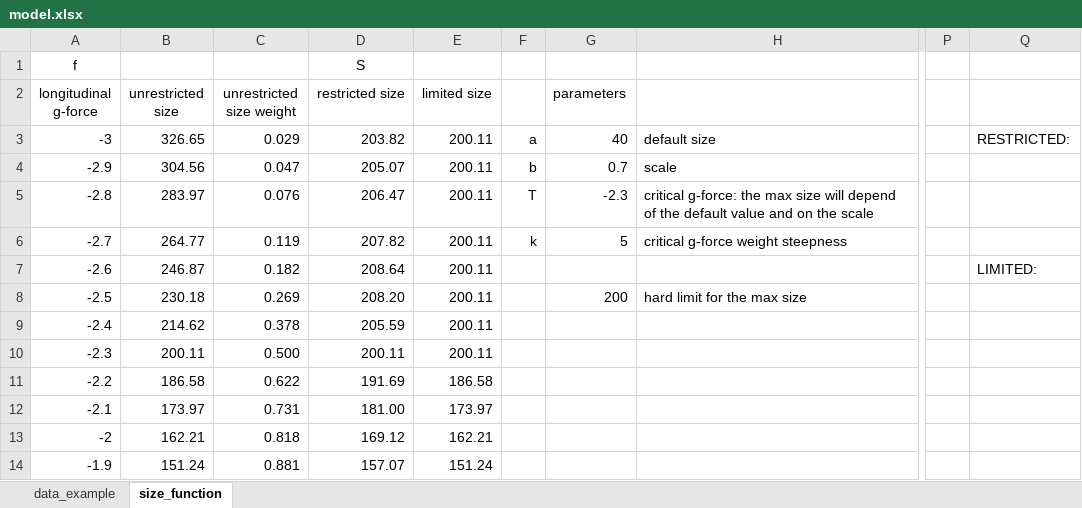
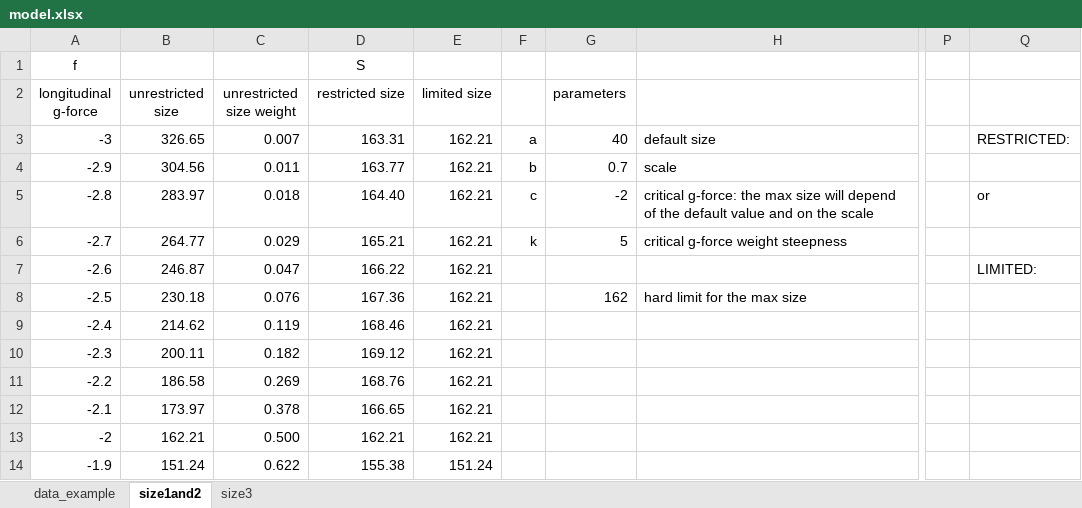
Before and after one commit to lexasss/Mosico, an Excel workbook: model.xlsx, sheet size1and2, drawn as a sheet; only a part is shown, gaps mark what is left out; values as stored, in another font and other column widths than the file's, no borders; charts and pictures not drawn; the diff covers the shown part only; the diff names each change by its address in the sheet, - before the commit and + after, or states it on an @@ line.

Commit message:
Another method to calculate circle size

```diff
--- a/model.xlsx (sheet size1and2)
+++ b/model.xlsx (sheet size1and2)
-sheet tab: size_function
+sheet tab: size1and2
+sheet tab: size3
-C3 (unrestricted size weight): 0.029
+C3 (unrestricted size weight): 0.007
-D3 (restricted size): 203.82
+D3 (restricted size): 163.31
-E3:E10 (limited size): 200.11
+E3:E10 (limited size): 162.21
-C4 (unrestricted size weight): 0.047
+C4 (unrestricted size weight): 0.011
-D4 (restricted size): 205.07
+D4 (restricted size): 163.77
-C5 (unrestricted size weight): 0.076
+C5 (unrestricted size weight): 0.018
-D5 (restricted size): 206.47
+D5 (restricted size): 164.40
-F5: T
+F5: c
-G5 (parameters): -2.3
+G5 (parameters): -2
-Q5: (empty)
+Q5: or
-C6 (unrestricted size weight): 0.119
+C6 (unrestricted size weight): 0.029
-D6 (restricted size): 207.82
+D6 (restricted size): 165.21
-C7 (unrestricted size weight): 0.182
+C7 (unrestricted size weight): 0.047
-D7 (restricted size): 208.64
+D7 (restricted size): 166.22
-C8 (unrestricted size weight): 0.269
+C8 (unrestricted size weight): 0.076
-D8 (restricted size): 208.20
+D8 (restricted size): 167.36
-G8 (parameters): 200
+G8 (parameters): 162
-C9 (unrestricted size weight): 0.378
+C9 (unrestricted size weight): 0.119
-D9 (restricted size): 205.59
+D9 (restricted size): 168.46
-C10 (unrestricted size weight): 0.500
+C10 (unrestricted size weight): 0.182
-D10 (restricted size): 200.11
+D10 (restricted size): 169.12
-C11 (unrestricted size weight): 0.622
+C11 (unrestricted size weight): 0.269
-D11 (restricted size): 191.69
+D11 (restricted size): 168.76
-E11 (limited size): 186.58
+E11 (limited size): 162.21
-C12 (unrestricted size weight): 0.731
+C12 (unrestricted size weight): 0.378
-D12 (restricted size): 181.00
+D12 (restricted size): 166.65
-E12 (limited size): 173.97
+E12 (limited size): 162.21
-C13 (unrestricted size weight): 0.818
+C13 (unrestricted size weight): 0.500
-D13 (restricted size): 169.12
+D13 (restricted size): 162.21
-C14 (unrestricted size weight): 0.881
+C14 (unrestricted size weight): 0.622
-D14 (restricted size): 157.07
+D14 (restricted size): 155.38
```
Also changed, not shown: 34 edited cells elsewhere in this sheet, charts or pictures, 1 other file.
